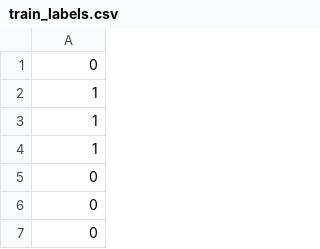
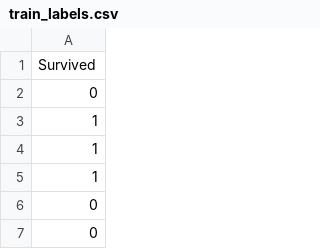
Before and after one commit to TRotheSantos/kaggle_titanic, a CSV file: data/train_labels.csv, drawn as a sheet; only a part is shown; the shorter side is filled out with more unchanged rows.

```diff
--- a/data/train_labels.csv
+++ b/data/train_labels.csv
@@ -1 +1,2 @@
+Survived
 0
```
Also changed, not shown: data/test_encoded.csv, data/train_encoded.csv, 3 other files.
